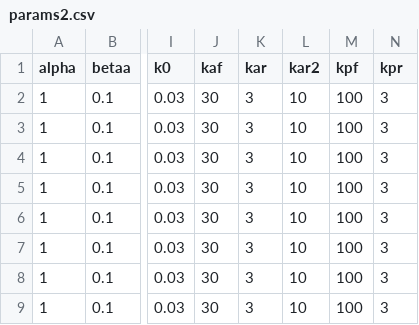
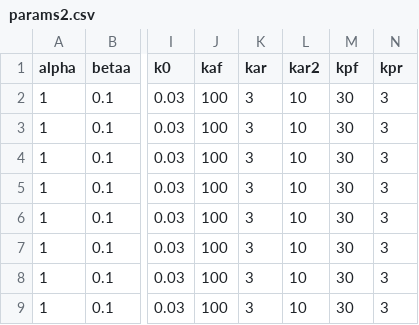
Before and after one commit to hmapodac/HaptoPFM-Haptotaxis-Phase-Field-Model, a CSV file: params2.csv, drawn as a sheet; only a part is shown, gaps mark what is left out; the diff names each change by its address in the sheet, - before the commit and + after, or states it on an @@ line.

Commit message:
Update params2.csv

```diff
--- a/params2.csv
+++ b/params2.csv
-J2:J9 (kaf): 30
+J2:J9 (kaf): 100
-M2:M9 (kpf): 100
+M2:M9 (kpf): 30
```
